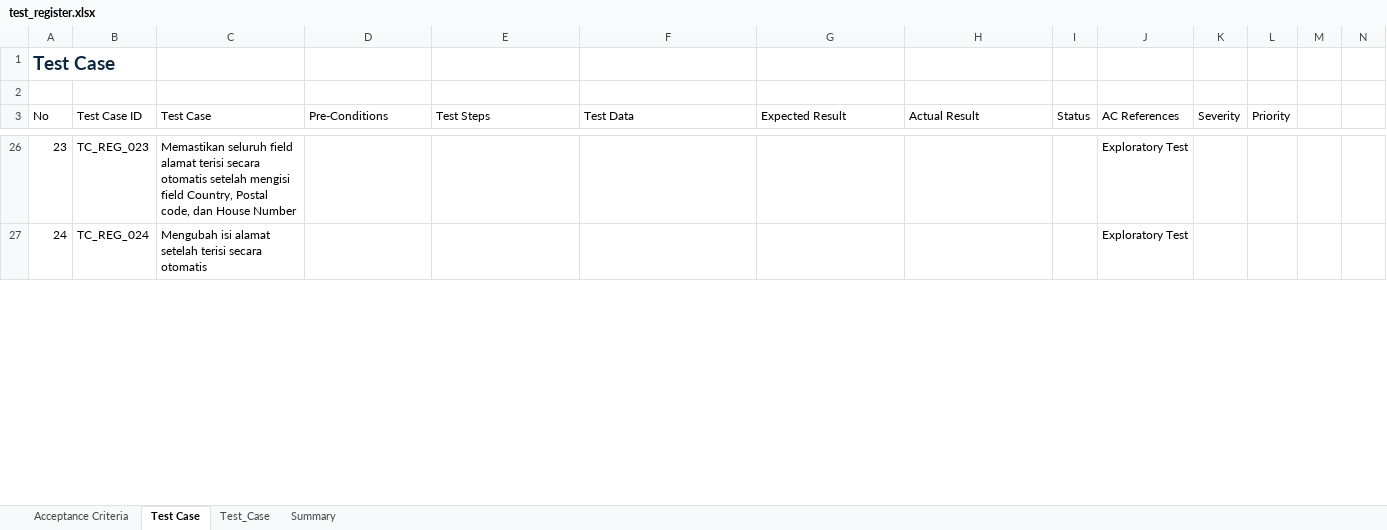
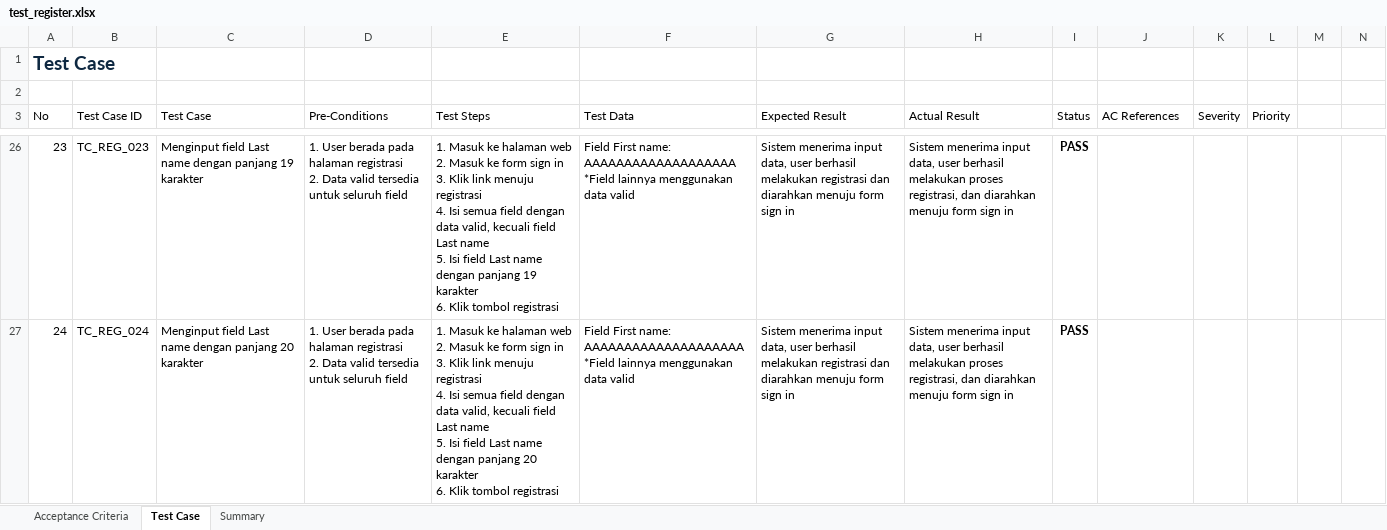
Before and after one commit to Yusuf-IR08/qa-toolshop-testing, an Excel workbook: 02_Test_Case/Register/test_register.xlsx, sheet Test Case, drawn as a sheet; only a part is shown, gaps mark what is left out; values as stored, in another font and other column widths than the file's, no borders; conditional formats and table styles not drawn; ↵ is a line break in a cell; the diff covers the shown part only; the diff names each change by its address in the sheet, - before the commit and + after, or states it on an @@ line.

```diff
--- a/02_Test_Case/Register/test_register.xlsx (sheet Test Case)
+++ b/02_Test_Case/Register/test_register.xlsx (sheet Test Case)
-sheet tab: Test_Case
-C26 (Test Case): Memastikan seluruh field alamat terisi secara otomatis setelah mengisi field Country, Postal code, dan House Number
+C26 (Test Case): Menginput field Last name dengan panjang 19 karakter
-D26:D27 (Pre-Conditions): (empty)
+D26:D27 (Pre-Conditions): 1. User berada pada halaman registrasi ↵ 2. Data valid tersedia untuk seluruh field
-E26 (Test Steps): (empty)
+E26 (Test Steps): 1. Masuk ke halaman web ↵ 2. Masuk ke form sign in ↵ 3. Klik link menuju registrasi ↵ 4. Isi semua field dengan data valid, kecuali field Last name ↵ 5. Isi field Last name dengan panjang 19 karakter ↵ 6. Klik tombol registrasi
-F26 (Test Data): (empty)
+F26 (Test Data): Field First name: AAAAAAAAAAAAAAAAAAA ↵ *Field lainnya menggunakan data valid
-G26:G27 (Expected Result): (empty)
+G26:G27 (Expected Result): Sistem menerima input data, user berhasil melakukan registrasi dan diarahkan menuju form sign in
-H26:H27 (Actual Result): (empty)
+H26:H27 (Actual Result): Sistem menerima input data, user berhasil melakukan proses registrasi, dan diarahkan menuju form sign in
-I26:I27 (Status): (empty)
+I26:I27 (Status): PASS
-J26:J27 (AC References): Exploratory Test
+J26:J27 (AC References): (empty)
-C27 (Test Case): Mengubah isi alamat setelah terisi secara otomatis
+C27 (Test Case): Menginput field Last name dengan panjang 20 karakter
-E27 (Test Steps): (empty)
+E27 (Test Steps): 1. Masuk ke halaman web ↵ 2. Masuk ke form sign in ↵ 3. Klik link menuju registrasi ↵ 4. Isi semua field dengan data valid, kecuali field Last name ↵ 5. Isi field Last name dengan panjang 20 karakter ↵ 6. Klik tombol registrasi
-F27 (Test Data): (empty)
+F27 (Test Data): Field First name: AAAAAAAAAAAAAAAAAAAA ↵ *Field lainnya menggunakan data valid
```
Also changed, not shown: 12 added rows and 302 edited cells elsewhere in this sheet, sheet Summary, sheet Acceptance Criteria, 6 other files.
